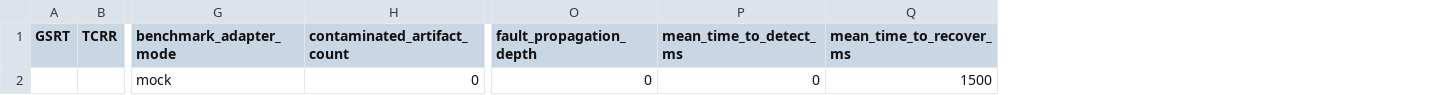
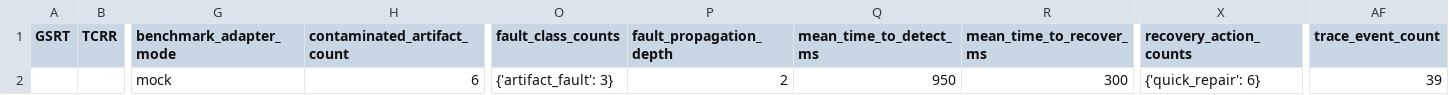
Before and after one commit to Ei-Ayw/AdAgentFlow-RT, a CSV file: experiments/results/ablation/full_schema_drift_summary.csv, drawn as a sheet; only a part is shown, gaps mark what is left out; addresses are those after the commit; the diff names each change by its address in the sheet, - before the commit and + after, or states it on an @@ line.

```diff
--- a/experiments/results/ablation/full_schema_drift_summary.csv
+++ b/experiments/results/ablation/full_schema_drift_summary.csv
+column O (fault_class_counts), row 2: {'artifact_fault': 3}
+column X (recovery_action_counts), row 2: {'quick_repair': 6}
+column AF (trace_event_count), row 2: 39
-H2 (contaminated_artifact_count): 0
+H2 (contaminated_artifact_count): 6
-P2 (fault_propagation_depth): 0
+P2 (fault_propagation_depth): 2
-Q2 (mean_time_to_detect_ms): 0
+Q2 (mean_time_to_detect_ms): 950
-R2 (mean_time_to_recover_ms): 1500
+R2 (mean_time_to_recover_ms): 300
```
Also changed, not shown: experiments/results/ablation/without_contract_monitor_summary.csv, experiments/results/smoke/summary.csv, 19 other files.
